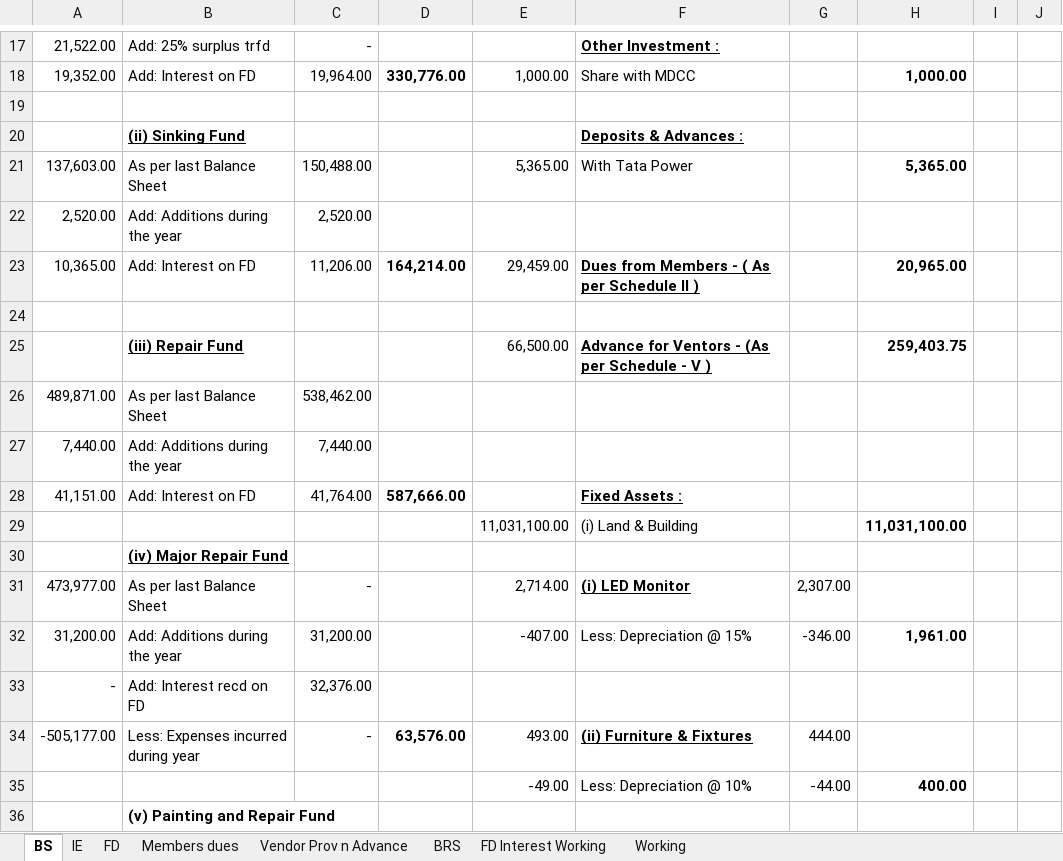
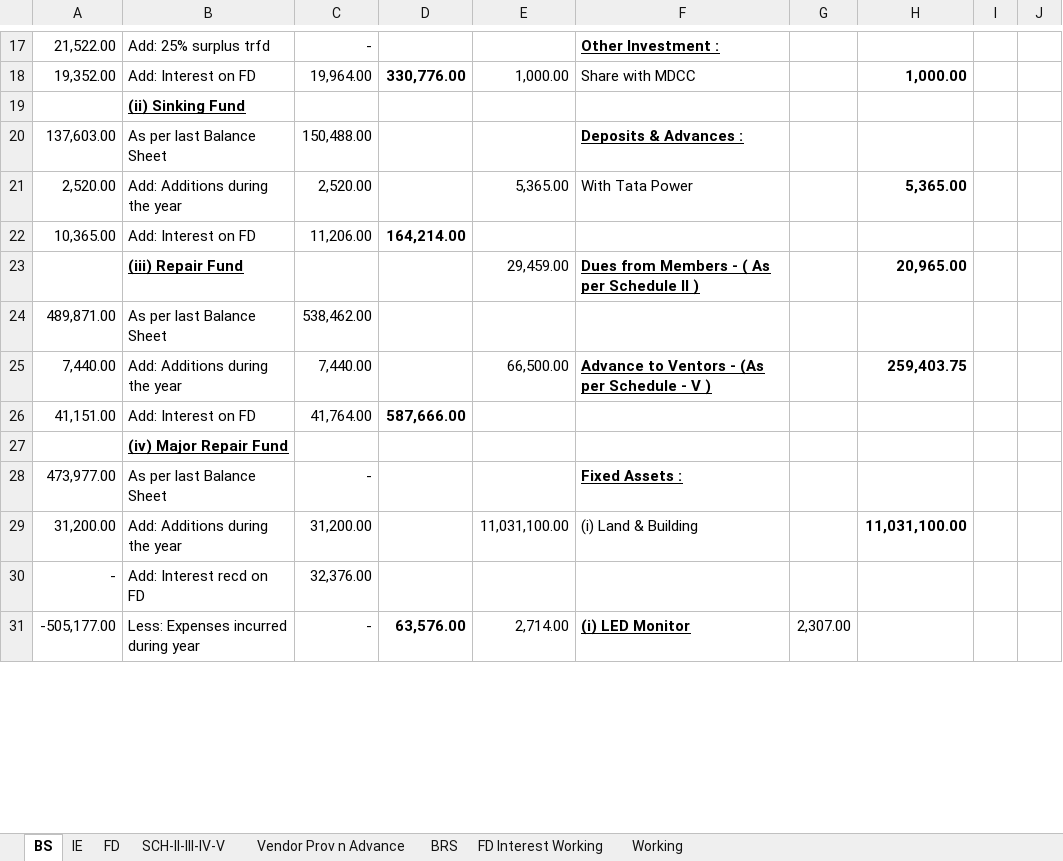
Before and after one commit to BharatBoridkar/BCB, an Excel workbook: AMS/005-Kittypark/Kitty Park Draft Financial _25-26_V1.xlsx, sheet BS, drawn as a sheet; only a part is shown, gaps mark what is left out; values as stored, in another font and other column widths than the file's, no borders; removed rows and columns are numbered as before the commit, all else as after; the diff covers the shown part only; the diff names each change by its address in the sheet, - before the commit and + after, or states it on an @@ line.

```diff
--- a/AMS/005-Kittypark/Kitty Park Draft Financial _25-26_V1.xlsx (sheet BS)
+++ b/AMS/005-Kittypark/Kitty Park Draft Financial _25-26_V1.xlsx (sheet BS)
-sheet tab: Members dues
+sheet tab: SCH-II-III-IV-V
-B19: (empty)
+B19: (ii) Sinking Fund
-row 20:  | (ii) Sinking Fund |  |  |  | Deposits & Advances :
-E20: 5,365.00
+E20: (empty)
-F20: With Tata Power
+F20: Deposits & Advances :
@@ F20 bold: off → on, underline: off → on @@
-H20: 5,365.00
+H20: (empty)
-E21: (empty)
+E21: 5,365.00
-F21: (empty)
+F21: With Tata Power
-H21: (empty)
+H21: 5,365.00
-E22: 29,459.00
+E22: (empty)
-F22: Dues from Members - ( As per Schedule II )
+F22: (empty)
-H22: 20,965.00
+H22: (empty)
-row 23: (empty)
+row 23:  | (iii) Repair Fund |  |  | 29,459.00 | Dues from Members - ( As per Schedule II ) |  | 20,965.00
-row 25:  | (iii) Repair Fund |  |  | 66,500.00 | Advance for Ventors - (As per Schedule - V ) |  | 259,403.75
-E25: (empty)
+E25: 66,500.00
-F25: (empty)
+F25: Advance to Ventors - (As per Schedule - V )
-H25: (empty)
+H25: 259,403.75
-F26: Fixed Assets :
+F26: (empty)
-row 29:  |  |  |  | 11,031,100.00 | (i) Land & Building |  | 11,031,100.00
-E28: 2,714.00
+E28: (empty)
-F28: (i) LED Monitor
+F28: Fixed Assets :
-G28: 2,307.00
+G28: (empty)
-E29: -407.00
+E29: 11,031,100.00
-F29: Less: Depreciation @ 15%
+F29: (i) Land & Building
-G29: -346.00
+G29: (empty)
-H29: 1,961.00
+H29: 11,031,100.00
-E31: 493.00
+E31: 2,714.00
-F31: (ii) Furniture & Fixtures
+F31: (i) LED Monitor
-G31: 444.00
+G31: 2,307.00
-row 35:  |  |  |  | -49.00 | Less: Depreciation @ 10% | -44.00 | 400.00
-row 36:  | (v) Painting and Repair Fund
```
Also changed, not shown: 3 added rows, 3 removed rows, 1 moved row, 47 edited cells and cell formats elsewhere in this sheet, sheet SCH-II-III-IV-V, sheet IE, formulas that keep their value, AMS/006-Diago/Diago_Financials_FY_2025-2026_V5.xlsx, 25 other files.
